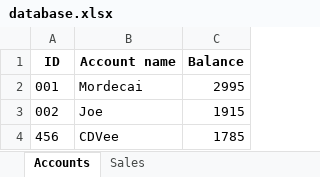
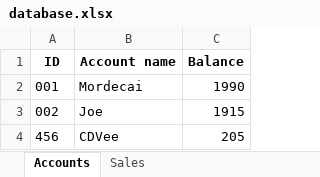
Before and after one commit to WabWit/E-Canteen, an Excel workbook: ECanteen/database.xlsx, sheet Accounts, drawn as a sheet; values as stored, in another font and other column widths than the file's, no borders; the diff names each change by its address in the sheet, - before the commit and + after, or states it on an @@ line.

```diff
--- a/ECanteen/database.xlsx (sheet Accounts)
+++ b/ECanteen/database.xlsx (sheet Accounts)
-C2 (Balance): 2995
+C2 (Balance): 1990
-C4 (Balance): 1785
+C4 (Balance): 205
```
Also changed, not shown: sheet Sales, 2 other files.
